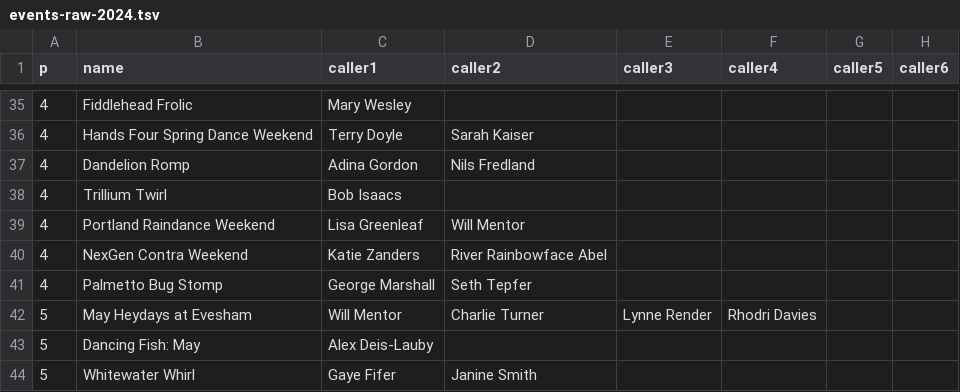
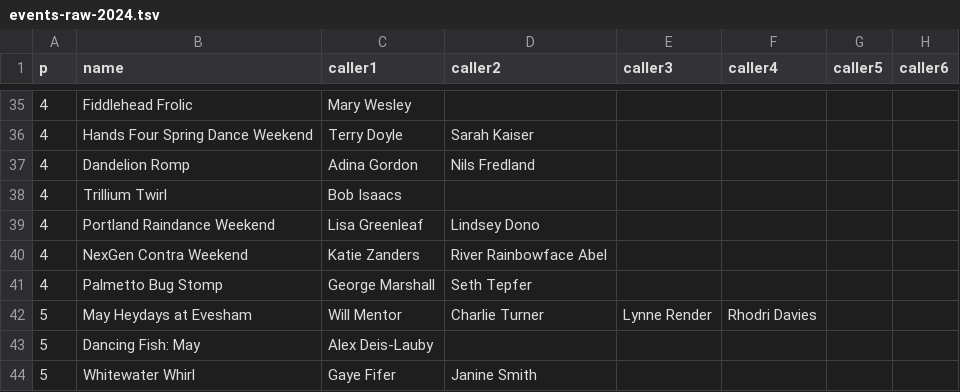
Before and after one commit to jeffkaufman/trycontra, a TSV file: events-raw-2024.tsv, drawn as a sheet; only a part is shown, gaps mark what is left out; the diff names each change by its address in the sheet, - before the commit and + after, or states it on an @@ line.

Commit message:
sync with spreadsheet

```diff
--- a/events-raw-2024.tsv
+++ b/events-raw-2024.tsv
-D39 (caller2): Will Mentor
+D39 (caller2): Lindsey Dono
```
Also changed, not shown: 1 other file.
